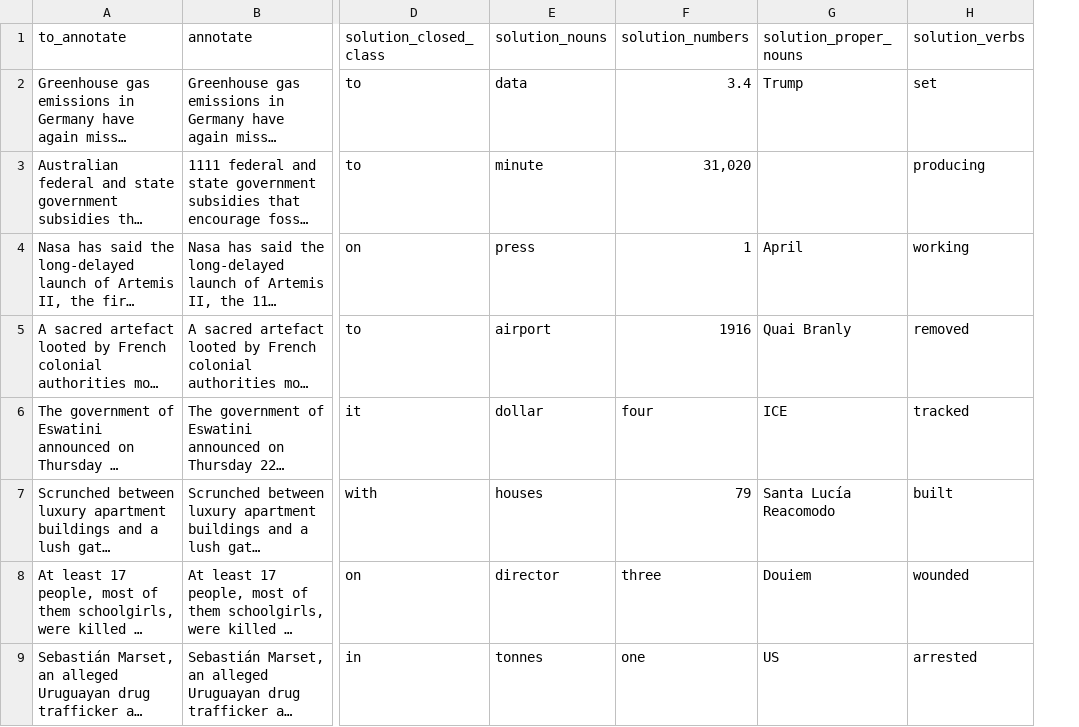
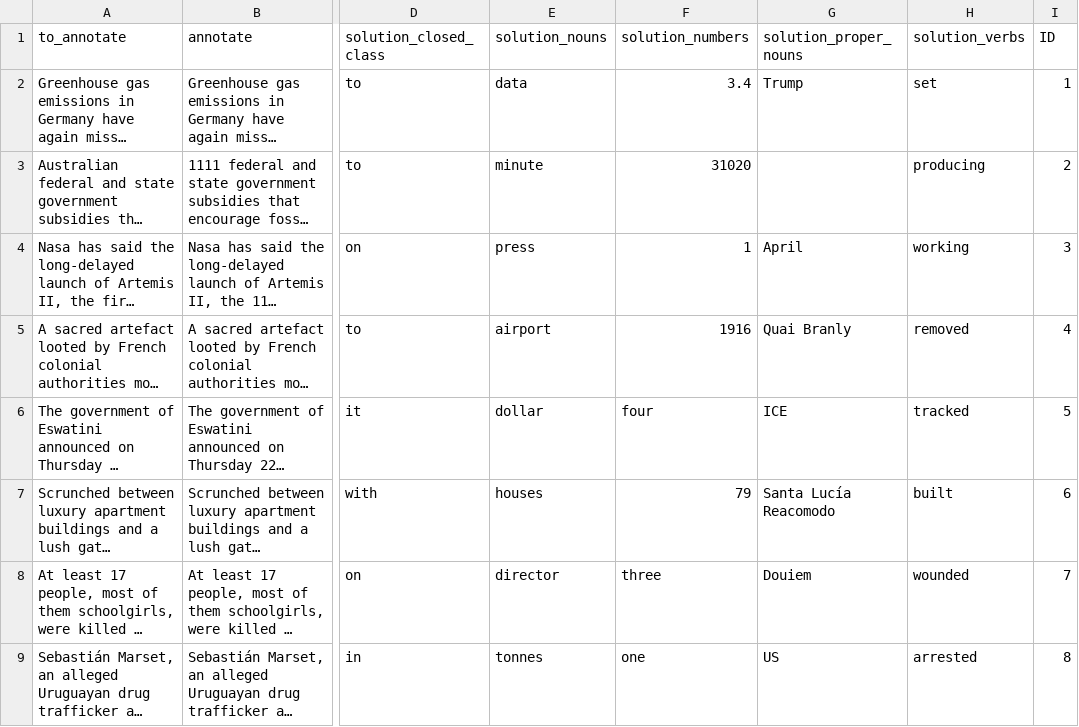
Before and after one commit to webbeled/Unpredictable_game, a CSV file: src/assets/data/Base_vignettes_all_pos_combined.csv, drawn as a sheet; only a part is shown, gaps mark what is left out; long unchanged cells end in …; the diff names each change by its address in the sheet, - before the commit and + after, or states it on an @@ line.

```diff
--- a/src/assets/data/Base_vignettes_all_pos_combined.csv
+++ b/src/assets/data/Base_vignettes_all_pos_combined.csv
+column I (ID), rows 2-9: 1 | 2 | 3 | 4 | 5 | 6 | 7 | 8
-F3 (solution_numbers): 31,020
+F3 (solution_numbers): 31020
```
Also changed, not shown: 14 other files.
